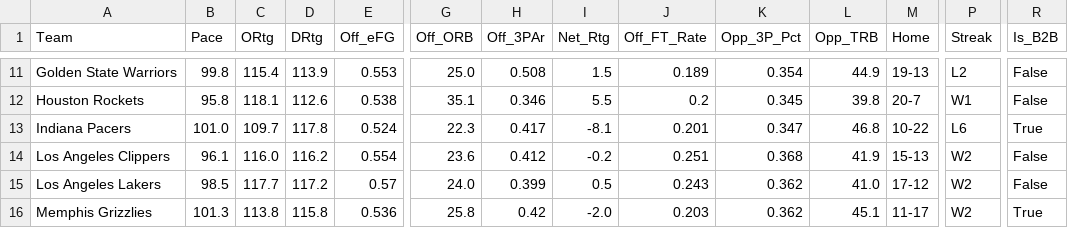
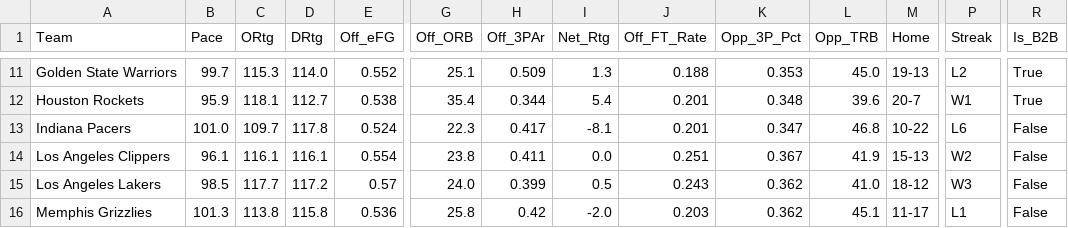
Before and after one commit to beratkahraman/NBA_Monte_Carlo, a CSV file: data/raw/nba_master_data_2026.csv, drawn as a sheet; only a part is shown, gaps mark what is left out; the diff covers the shown part only; the diff names each change by its address in the sheet, - before the commit and + after, or states it on an @@ line.

```diff
--- a/data/raw/nba_master_data_2026.csv
+++ b/data/raw/nba_master_data_2026.csv
-B11 (Pace): 99.8
+B11 (Pace): 99.7
-C11 (ORtg): 115.4
+C11 (ORtg): 115.3
-D11 (DRtg): 113.9
+D11 (DRtg): 114.0
-E11 (Off_eFG): 0.553
+E11 (Off_eFG): 0.552
-G11 (Off_ORB): 25.0
+G11 (Off_ORB): 25.1
-H11 (Off_3PAr): 0.508
+H11 (Off_3PAr): 0.509
-I11 (Net_Rtg): 1.5
+I11 (Net_Rtg): 1.3
-J11 (Off_FT_Rate): 0.189
+J11 (Off_FT_Rate): 0.188
-K11 (Opp_3P_Pct): 0.354
+K11 (Opp_3P_Pct): 0.353
-L11 (Opp_TRB): 44.9
+L11 (Opp_TRB): 45.0
-R11:R12 (Is_B2B): False
+R11:R12 (Is_B2B): True
-B12 (Pace): 95.8
+B12 (Pace): 95.9
-D12 (DRtg): 112.6
+D12 (DRtg): 112.7
-G12 (Off_ORB): 35.1
+G12 (Off_ORB): 35.4
-H12 (Off_3PAr): 0.346
+H12 (Off_3PAr): 0.344
-I12 (Net_Rtg): 5.5
+I12 (Net_Rtg): 5.4
-J12 (Off_FT_Rate): 0.2
+J12 (Off_FT_Rate): 0.201
-K12 (Opp_3P_Pct): 0.345
+K12 (Opp_3P_Pct): 0.348
-L12 (Opp_TRB): 39.8
+L12 (Opp_TRB): 39.6
-R13 (Is_B2B): True
+R13 (Is_B2B): False
-C14 (ORtg): 116.0
+C14 (ORtg): 116.1
-D14 (DRtg): 116.2
+D14 (DRtg): 116.1
-G14 (Off_ORB): 23.6
+G14 (Off_ORB): 23.8
-H14 (Off_3PAr): 0.412
+H14 (Off_3PAr): 0.411
-I14 (Net_Rtg): -0.2
+I14 (Net_Rtg): 0.0
-K14 (Opp_3P_Pct): 0.368
+K14 (Opp_3P_Pct): 0.367
-M15 (Home): 17-12
+M15 (Home): 18-12
-P15 (Streak): W2
+P15 (Streak): W3
-P16 (Streak): W2
+P16 (Streak): L1
-R16 (Is_B2B): True
+R16 (Is_B2B): False
```
Also changed, not shown: 99 edited cells elsewhere in this file.
